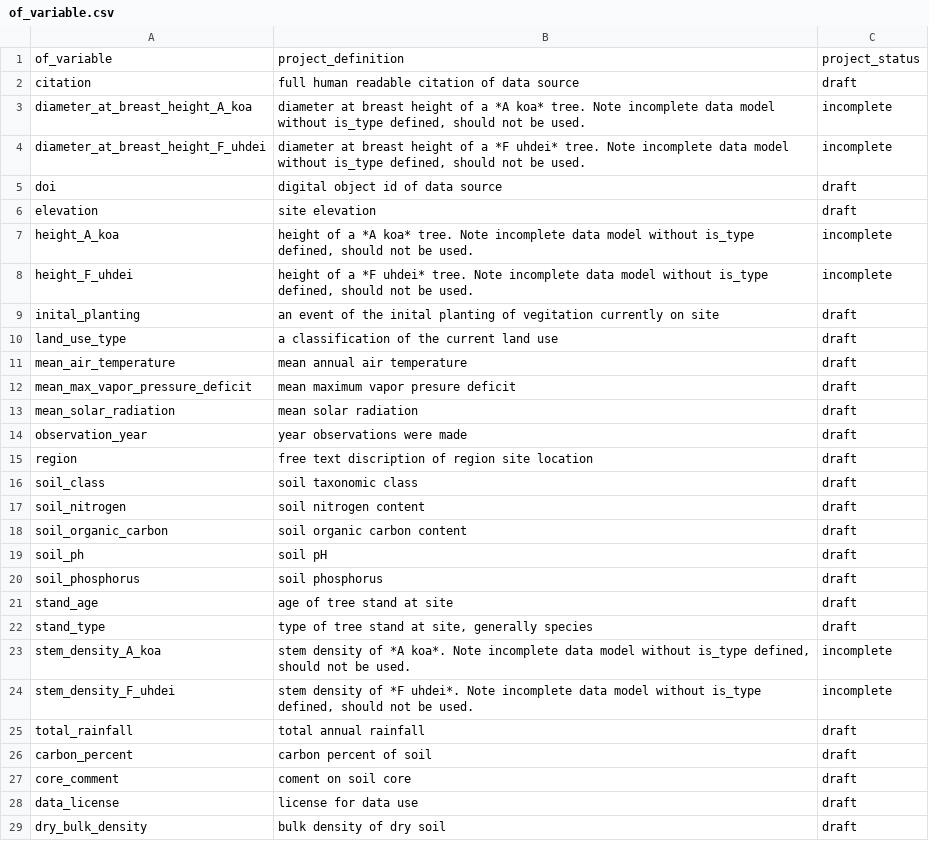
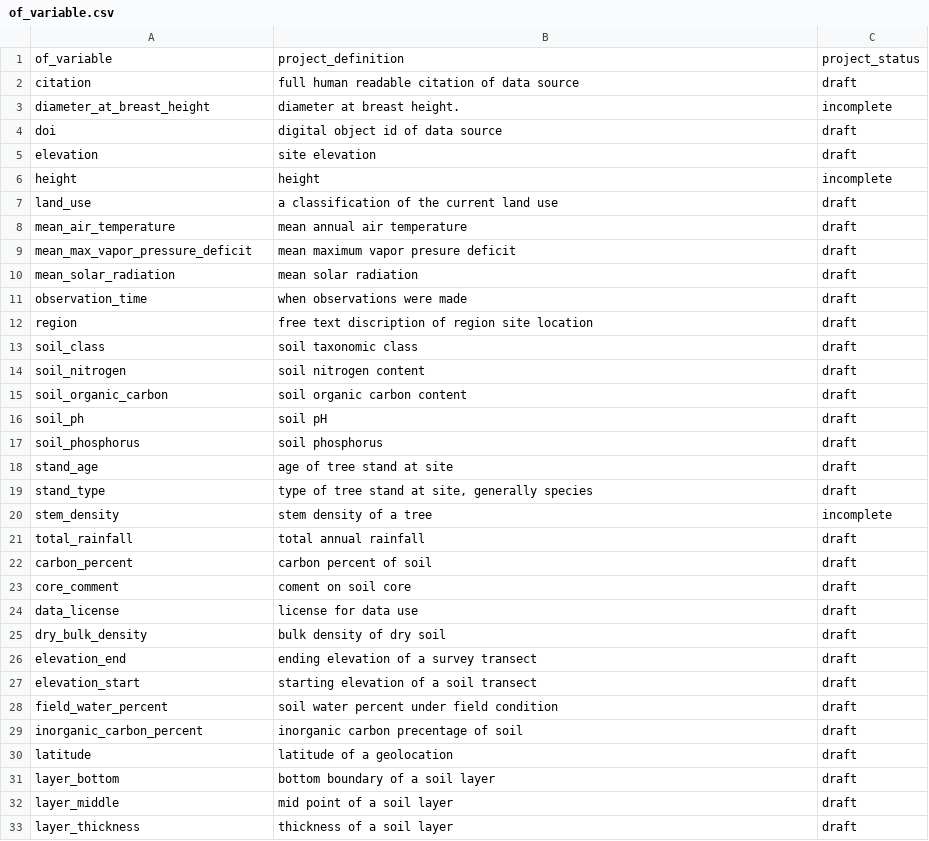
Before and after one commit to ktoddbrown/SoilDRaH, a CSV file: 02_DataHarmonization/of_variable.csv, drawn as a sheet; only a part is shown; the shorter side is filled out with more unchanged rows.

Commit message:
ensure variables and types match new tree species schema

```diff
--- a/02_DataHarmonization/of_variable.csv
+++ b/02_DataHarmonization/of_variable.csv
@@ -2,10 +2,7 @@
 "citation","full human readable citation of data source","draft"
-"diameter_at_breast_height_A_koa","diameter at breast height of a *A koa* tree. Note incomplete data model without is_type defined, should not be used.","incomplete"
-"diameter_at_breast_height_F_uhdei","diameter at breast height of a *F uhdei* tree. Note incomplete data model without is_type defined, should not be used.","incomplete"
+"diameter_at_breast_height","diameter at breast height.","incomplete"
 "doi","digital object id of data source","draft"
 "elevation","site elevation","draft"
-"height_A_koa","height of a *A koa* tree. Note incomplete data model without is_type defined, should not be used.","incomplete"
-"height_F_uhdei","height of a *F uhdei* tree. Note incomplete data model without is_type defined, should not be used.","incomplete"
-"inital_planting","an event of the inital planting of vegitation currently on site","draft"
-"land_use_type","a classification of the current land use","draft"
+"height","height","incomplete"
+"land_use","a classification of the current land use","draft"
 "mean_air_temperature","mean annual air temperature","draft"
@@ -13,3 +10,3 @@
 "mean_solar_radiation","mean solar radiation","draft"
-"observation_year","year observations were made","draft"
+"observation_time","when observations were made","draft"
 "region","free text discription of region site location","draft"
@@ -22,4 +19,3 @@
 "stand_type","type of tree stand at site, generally species","draft"
-"stem_density_A_koa","stem density of *A koa*. Note incomplete data model without is_type defined, should not be used.","incomplete"
-"stem_density_F_uhdei","stem density of *F uhdei*. Note incomplete data model without is_type defined, should not be used.","incomplete"
+"stem_density","stem density of a tree","incomplete"
 "total_rainfall","total annual rainfall","draft"
```
Also changed, not shown: 02_DataHarmonization/is_type.csv, 1 other file.
